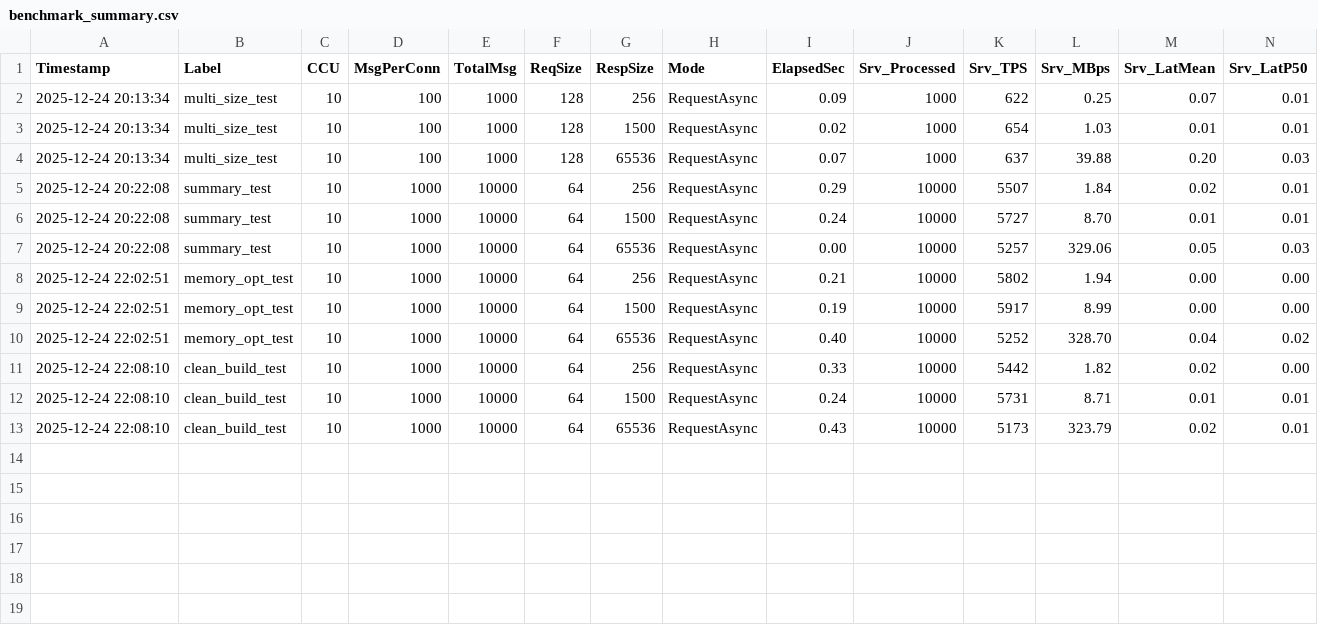
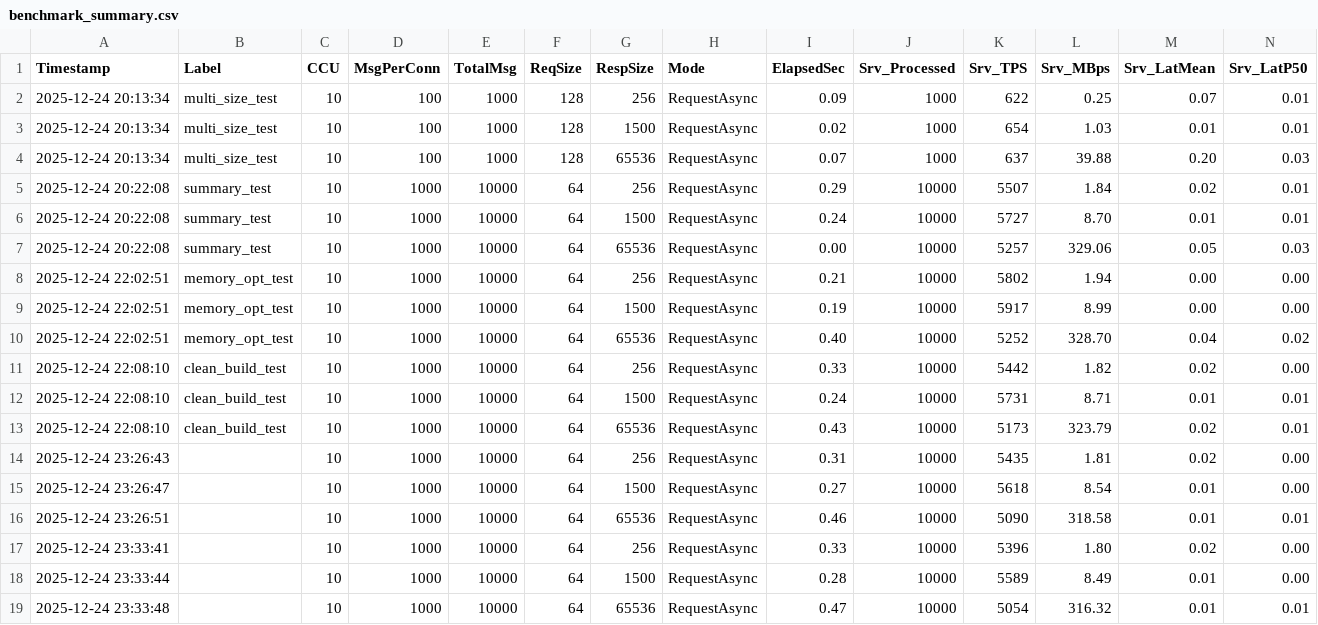
Before and after one commit to ulala-x/playhouse-net, a CSV file: benchmark-results/benchmark_summary.csv, drawn as a sheet; only a part is shown; rows hold the shown columns only; the diff names each change by its address in the sheet, - before the commit and + after, or states it on an @@ line.

```diff
--- a/benchmark-results/benchmark_summary.csv
+++ b/benchmark-results/benchmark_summary.csv
+row 14: 2025-12-24 23:26:43 |  | 10 | 1000 | 10000 | 64 | 256 | RequestAsync | 0.31 | 10000 | 5435 | 1.81 | 0.02 | 0.00
+row 15: 2025-12-24 23:26:47 |  | 10 | 1000 | 10000 | 64 | 1500 | RequestAsync | 0.27 | 10000 | 5618 | 8.54 | 0.01 | 0.00
+row 16: 2025-12-24 23:26:51 |  | 10 | 1000 | 10000 | 64 | 65536 | RequestAsync | 0.46 | 10000 | 5090 | 318.58 | 0.01 | 0.01
+row 17: 2025-12-24 23:33:41 |  | 10 | 1000 | 10000 | 64 | 256 | RequestAsync | 0.33 | 10000 | 5396 | 1.80 | 0.02 | 0.00
+row 18: 2025-12-24 23:33:44 |  | 10 | 1000 | 10000 | 64 | 1500 | RequestAsync | 0.28 | 10000 | 5589 | 8.49 | 0.01 | 0.00
+row 19: 2025-12-24 23:33:48 |  | 10 | 1000 | 10000 | 64 | 65536 | RequestAsync | 0.47 | 10000 | 5054 | 316.32 | 0.01 | 0.01
```
Also changed, not shown: 17 other files.
